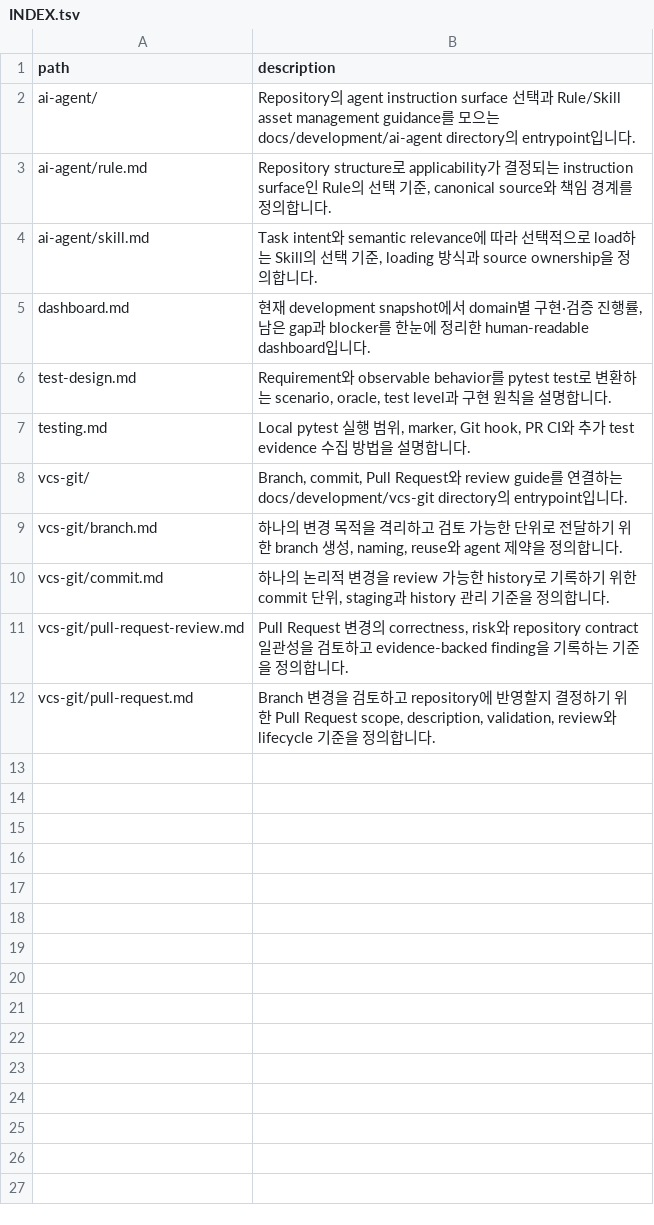
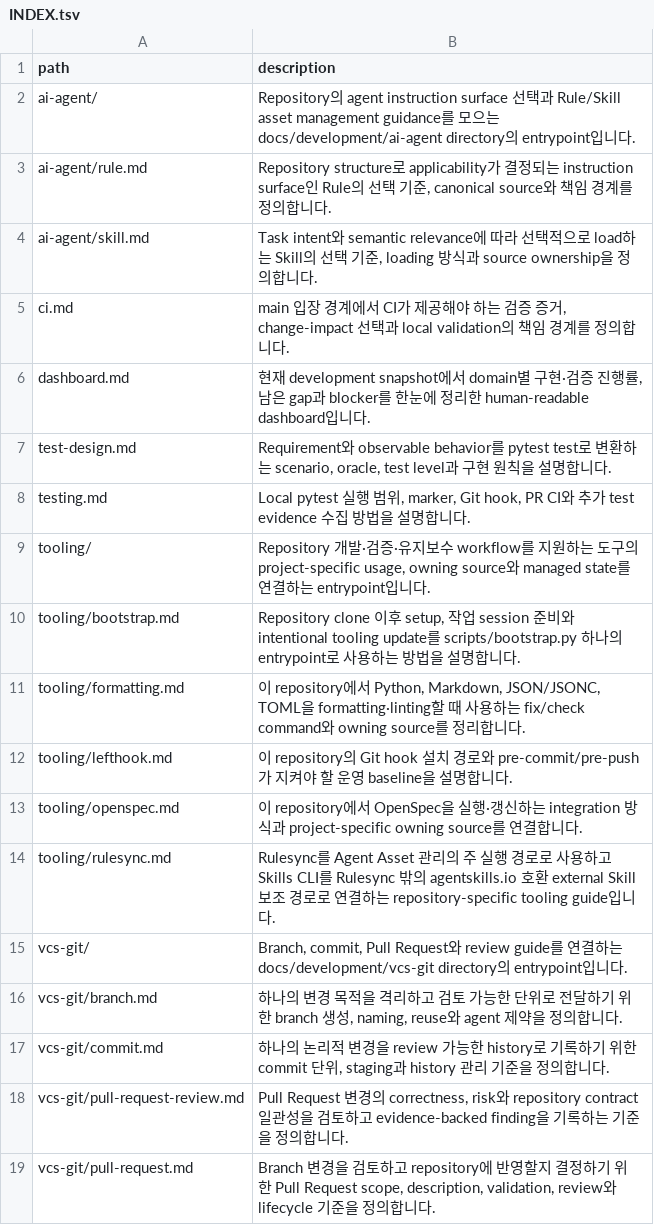
Before and after one commit to mols3131d/hmda-data-reliability, a TSV file: docs/development/INDEX.tsv, drawn as a sheet; the diff names each change by its address in the sheet, - before the commit and + after, or states it on an @@ line.

```diff
--- a/docs/development/INDEX.tsv
+++ b/docs/development/INDEX.tsv
+row 5: ci.md | main 입장 경계에서 CI가 제공해야 하는 검증 증거, change-impact 선택과 local validation의 책임 경계를 정의합니다.
+row 9: tooling/ | Repository 개발·검증·유지보수 workflow를 지원하는 도구의 project-specific usage, owning source와 managed state를 연결하는 entrypoint입니다.
+row 10: tooling/bootstrap.md | Repository clone 이후 setup, 작업 session 준비와 intentional tooling update를 scripts/bootstrap.py 하나의 entrypoint로 사용하는 방법을 설명합니다.
+row 11: tooling/formatting.md | 이 repository에서 Python, Markdown, JSON/JSONC, TOML을 formatting·linting할 때 사용하는 fix/check command와 owning source를 정리합니다.
+row 12: tooling/lefthook.md | 이 repository의 Git hook 설치 경로와 pre-commit/pre-push가 지켜야 할 운영 baseline을 설명합니다.
+row 13: tooling/openspec.md | 이 repository에서 OpenSpec을 실행·갱신하는 integration 방식과 project-specific owning source를 연결합니다.
+row 14: tooling/rulesync.md | Rulesync를 Agent Asset 관리의 주 실행 경로로 사용하고 Skills CLI를 Rulesync 밖의 agentskills.io 호환 external Skill 보조 경로로 연결하는 repository-specific tooling guide입니다.
```
Also changed, not shown: docs/INDEX.tsv, docs/domains/INDEX.tsv, 2 other files.
